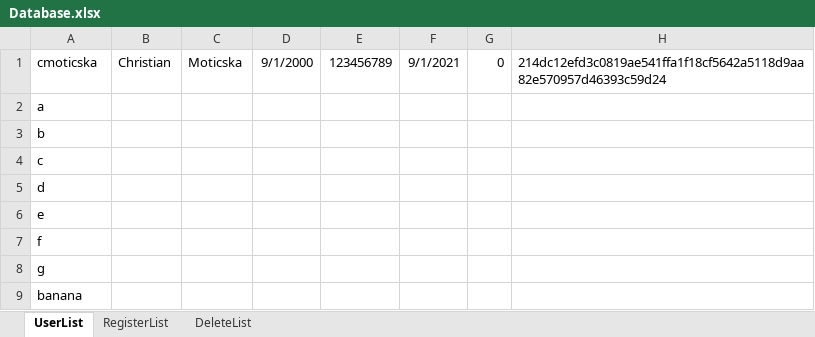
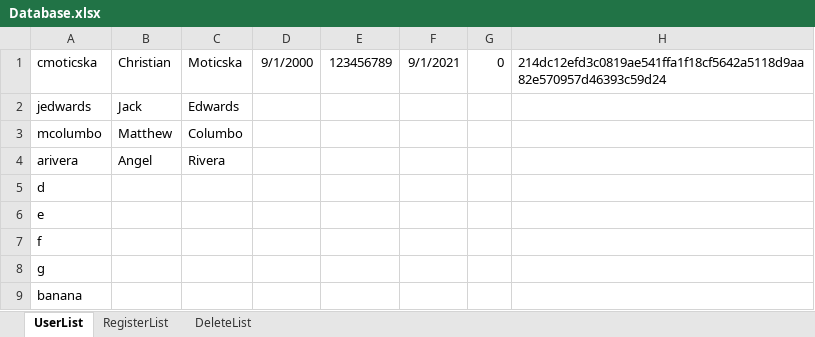
Before and after one commit to G2COMMANDER/Software-Engineering-Banking-Project, an Excel workbook: src/Database/Database.xlsx, sheet UserList, drawn as a sheet; values as stored, in another font and other column widths than the file's, no borders; removed rows and columns are numbered as before the commit, all else as after; the diff names each change by its address in the sheet, - before the commit and + after, or states it on an @@ line.

```diff
--- a/src/Database/Database.xlsx (sheet UserList)
+++ b/src/Database/Database.xlsx (sheet UserList)
-row 2: a
-row 3: b
-row 4: c
+row 2: jedwards | Jack | Edwards
+row 3: mcolumbo | Matthew | Columbo
+row 4: arivera | Angel | Rivera
```
Also changed, not shown: bin/Database/Database.xlsx.
